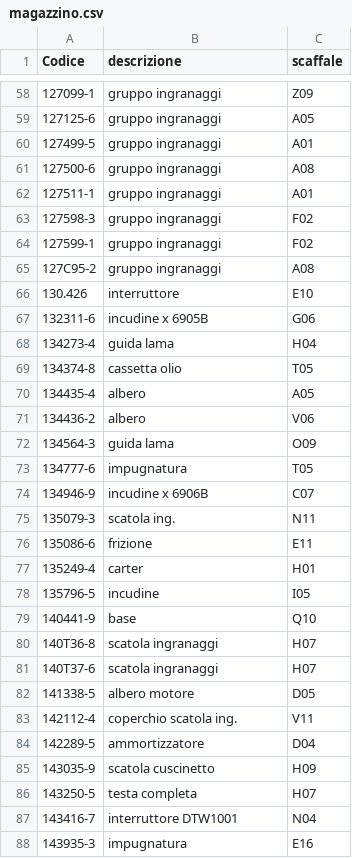
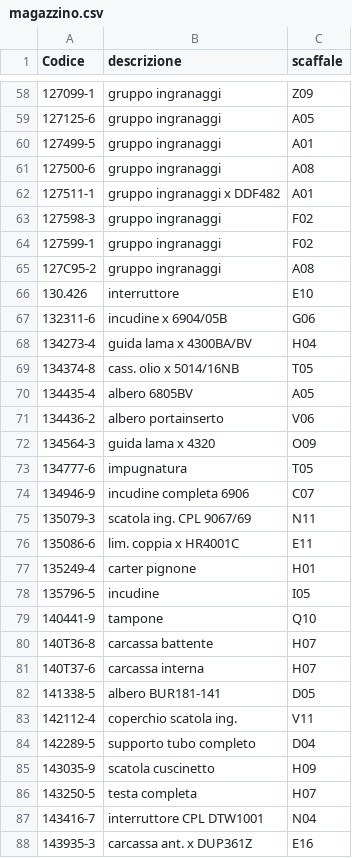
Before and after one commit to marcelloemme/elettromeccanica-maranzan, a CSV file: magazzino.csv, drawn as a sheet; only a part is shown, gaps mark what is left out; the diff covers the shown part only.

```diff
--- a/magazzino.csv
+++ b/magazzino.csv
@@ -61,3 +61,3 @@ Codice,descrizione,scaffale
 127500-6,gruppo ingranaggi,A08
-127511-1,gruppo ingranaggi,A01
+127511-1,gruppo ingranaggi x DDF482,A01
 127598-3,gruppo ingranaggi,F02
@@ -66,23 +66,23 @@ Codice,descrizione,scaffale
 130.426,interruttore,E10
-132311-6,incudine x 6905B,G06
-134273-4,guida lama,H04
-134374-8,cassetta olio,T05
-134435-4,albero,A05
-134436-2,albero,V06
-134564-3,guida lama,O09
+132311-6,incudine x 6904/05B,G06
+134273-4,guida lama x 4300BA/BV,H04
+134374-8,cass. olio x 5014/16NB,T05
+134435-4,albero 6805BV,A05
+134436-2,albero portainserto,V06
+134564-3,guida lama x 4320,O09
 134777-6,impugnatura,T05
-134946-9,incudine x 6906B,C07
-135079-3,scatola ing.,N11
-135086-6,frizione,E11
-135249-4,carter,H01
+134946-9,incudine completa 6906,C07
+135079-3,scatola ing. CPL 9067/69,N11
+135086-6,lim. coppia x HR4001C,E11
+135249-4,carter pignone,H01
 135796-5,incudine,I05
-140441-9,base,Q10
-140T36-8,scatola ingranaggi,H07
-140T37-6,scatola ingranaggi,H07
-141338-5,albero motore,D05
+140441-9,tampone,Q10
+140T36-8,carcassa battente,H07
+140T37-6,carcassa interna,H07
+141338-5,albero BUR181-141,D05
 142112-4,coperchio scatola ing.,V11
-142289-5,ammortizzatore,D04
+142289-5,supporto tubo completo,D04
 143035-9,scatola cuscinetto,H09
 143250-5,testa completa,H07
-143416-7,interruttore DTW1001,N04
-143935-3,impugnatura,E16
+143416-7,interruttore CPL DTW1001,N04
+143935-3,carcassa ant. x DUP361Z,E16
```
Also changed, not shown: 128 edited cells elsewhere in this file.
